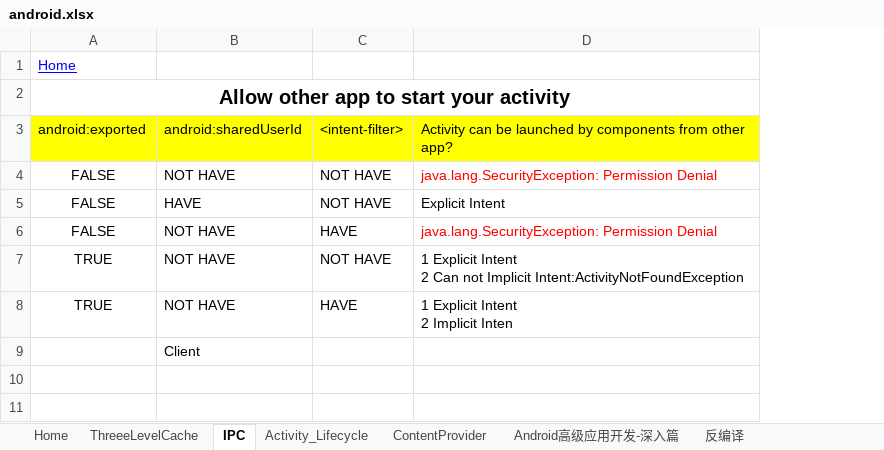
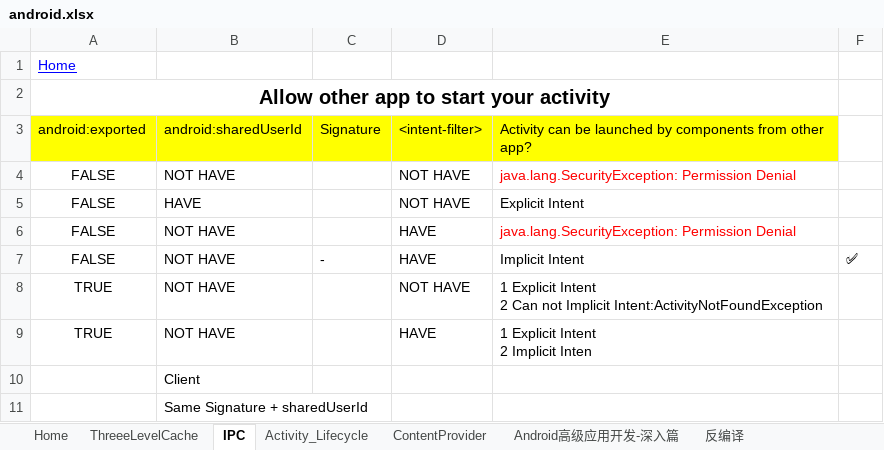
Before and after one commit to YingVickyCao/AndroidAboutDemos, an Excel workbook: doc/android.xlsx, sheet IPC, drawn as a sheet; values as stored, in another font and other column widths than the file's, no borders; the diff names each change by its address in the sheet, - before the commit and + after, or states it on an @@ line.

Commit message:
Access Remote Activity using ImplicitIntent

```diff
--- a/doc/android.xlsx (sheet IPC)
+++ b/doc/android.xlsx (sheet IPC)
+column C, row 3: Signature
+column F, empty
+row 7: FALSE | NOT HAVE | - | HAVE | Implicit Intent | ✅
+row 11:  | Same Signature + sharedUserId
```
Also changed, not shown: 10 other files.
